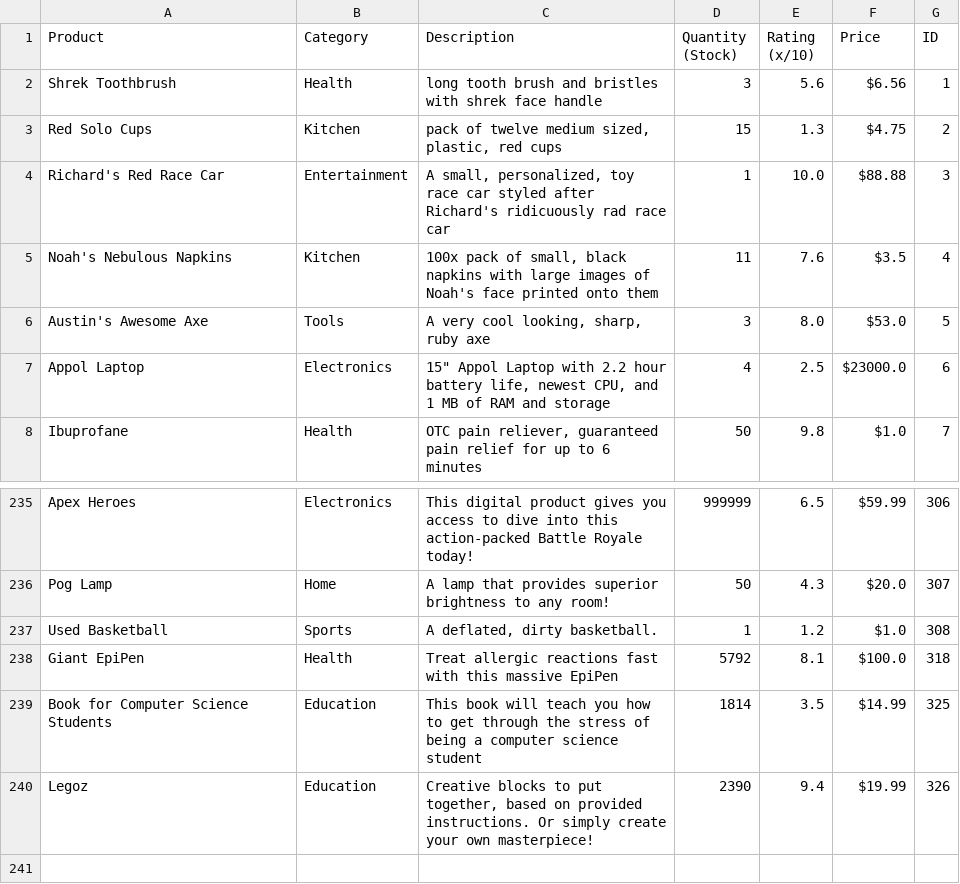
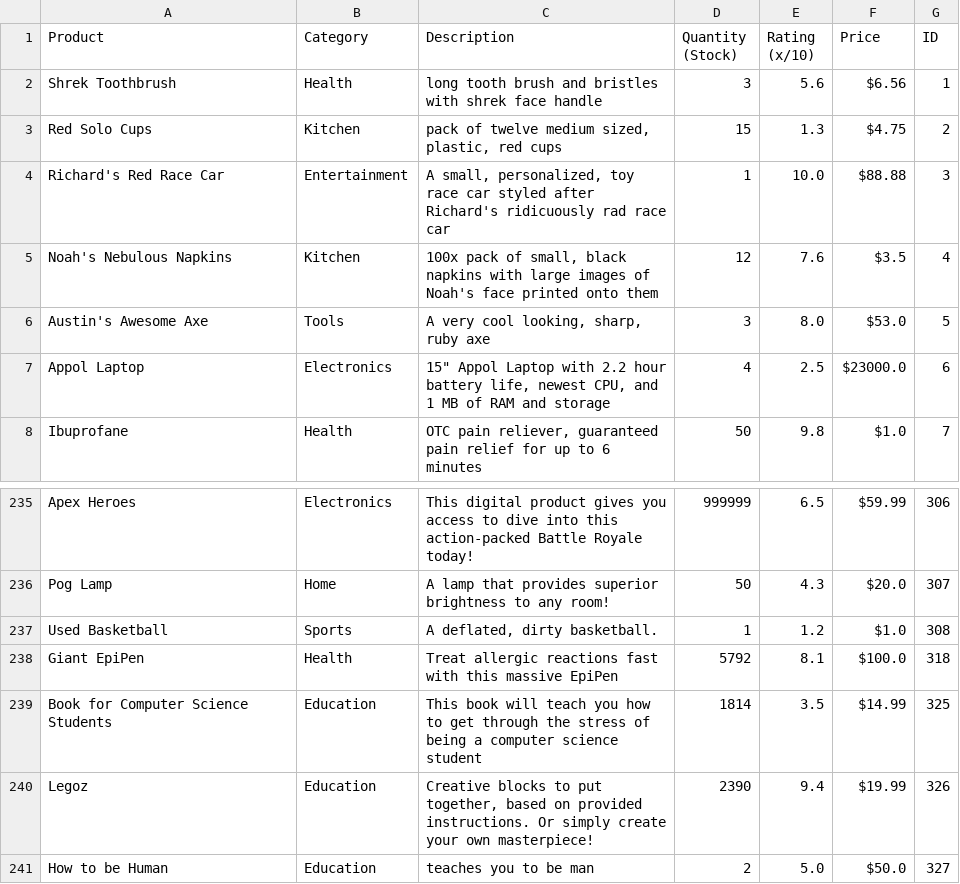
Before and after one commit to Richard-Hutcheson/BearMarket, a TSV file: BearMarket Deployment/src/main/resources/product_list.tsv, drawn as a sheet; only a part is shown, gaps mark what is left out.

```diff
--- a/BearMarket Deployment/src/main/resources/product_list.tsv
+++ b/BearMarket Deployment/src/main/resources/product_list.tsv
@@ -4,3 +4,3 @@ Red Solo Cups	Kitchen	pack of twelve medium sized, plastic, red cups	15	1.3	$4.7
 Richard's Red Race Car	Entertainment	A small, personalized, toy race car styled after Richard's ridicuously rad race car	1	10.0	$88.88	3
-Noah's Nebulous Napkins	Kitchen	100x pack of small, black napkins with large images of Noah's face printed onto them	11	7.6	$3.5	4
+Noah's Nebulous Napkins	Kitchen	100x pack of small, black napkins with large images of Noah's face printed onto them	12	7.6	$3.5	4
 Austin's Awesome Axe	Tools	A very cool looking, sharp, ruby axe	3	8.0	$53.0	5
@@ -240 +240,2 @@ Book for Computer Science Students	Education	This book will teach you how to get
 Legoz	Education	Creative blocks to put together, based on provided instructions. Or simply create your own masterpiece!	2390	9.4	$19.99	326
+How to be Human	Education	teaches you to be man	2	5.0	$50.0	327
```
Also changed, not shown: 5 other files.
